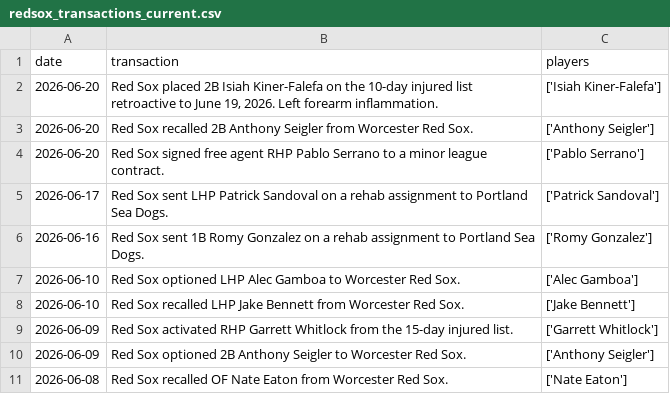
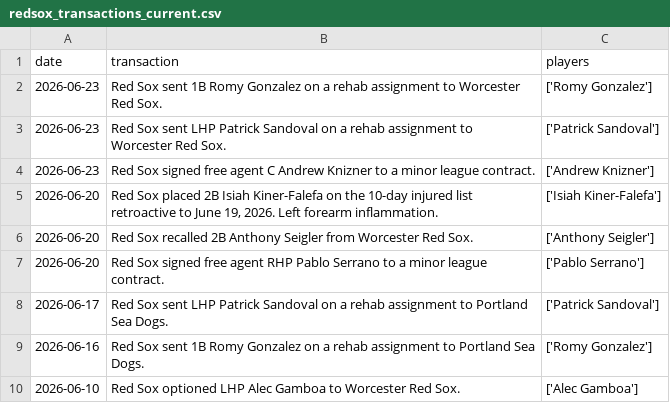
Before and after one commit to sogrady/redsox-bot, a CSV file: data/roster/redsox_transactions_current.csv, drawn as a sheet; only a part is shown; the shorter side is filled out with more unchanged rows; the diff covers the shown part only; the diff names each change by its address in the sheet, - before the commit and + after, or states it on an @@ line.

```diff
--- a/data/roster/redsox_transactions_current.csv
+++ b/data/roster/redsox_transactions_current.csv
+row 2: 2026-06-23 | Red Sox sent 1B Romy Gonzalez on a rehab assignment to Worcester Red Sox. | ['Romy Gonzalez']
+row 3: 2026-06-23 | Red Sox sent LHP Patrick Sandoval on a rehab assignment to Worcester Red Sox. | ['Patrick Sandoval']
+row 4: 2026-06-23 | Red Sox signed free agent C Andrew Knizner to a minor league contract. | ['Andrew Knizner']
```
Also changed, not shown: 1 added row, 4 removed rows, 38 moved rows and 12 edited cells elsewhere in this file, 15 other files.
